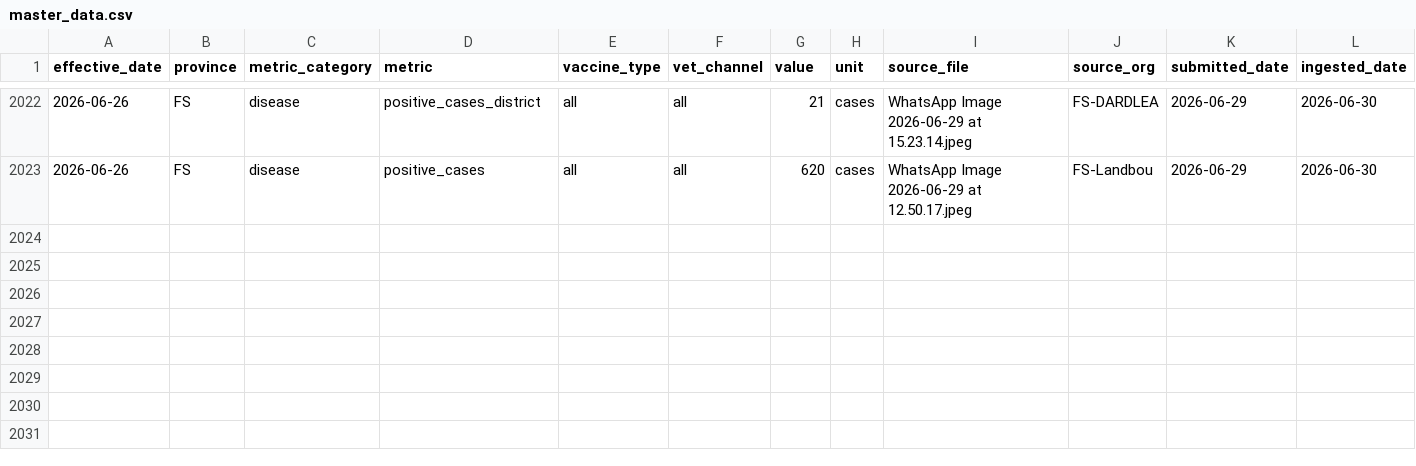
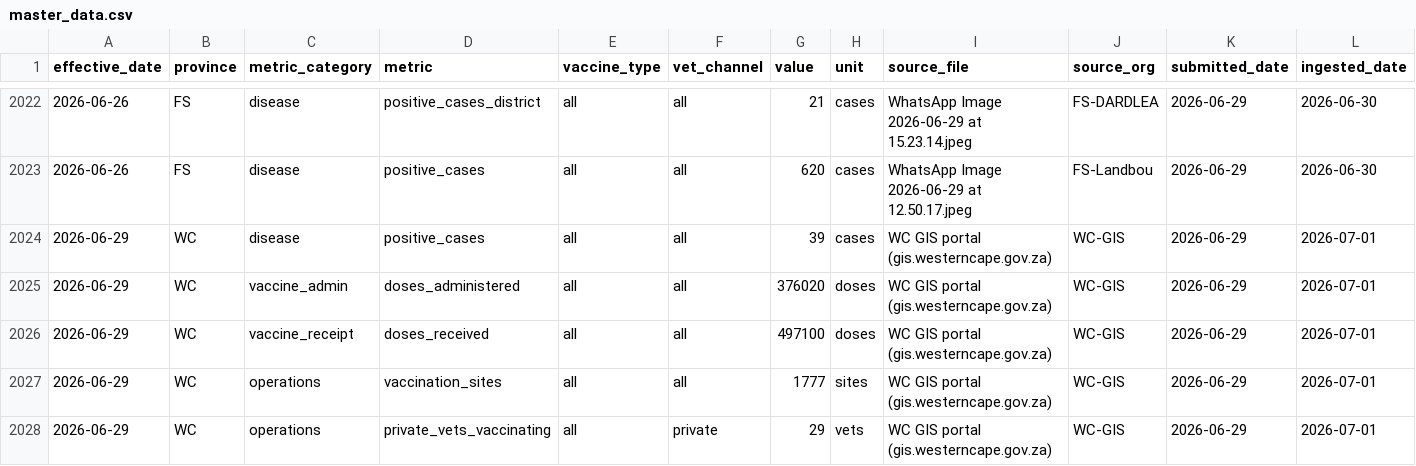
Before and after one commit to AgriSA1904/FMD-Dashboard, a CSV file: master_data.csv, drawn as a sheet; only a part is shown, gaps mark what is left out; rows hold the shown columns only; the diff names each change by its address in the sheet, - before the commit and + after, or states it on an @@ line.

Commit message:
Session 50 -- WC GIS 29 Jun: cases 39, vaccinations 376,020, sites 1,777 [skip ci]

```diff
--- a/master_data.csv
+++ b/master_data.csv
+row 2024: 2026-06-29 | WC | disease | positive_cases | all | all | 39 | cases | WC GIS portal (gis.westerncape.gov.za) | WC-GIS | 2026-06-29 | 2026-07-01
+row 2025: 2026-06-29 | WC | vaccine_admin | doses_administered | all | all | 376020 | doses | WC GIS portal (gis.westerncape.gov.za) | WC-GIS | 2026-06-29 | 2026-07-01
+row 2026: 2026-06-29 | WC | vaccine_receipt | doses_received | all | all | 497100 | doses | WC GIS portal (gis.westerncape.gov.za) | WC-GIS | 2026-06-29 | 2026-07-01
+row 2027: 2026-06-29 | WC | operations | vaccination_sites | all | all | 1777 | sites | WC GIS portal (gis.westerncape.gov.za) | WC-GIS | 2026-06-29 | 2026-07-01
+row 2028: 2026-06-29 | WC | operations | private_vets_vaccinating | all | private | 29 | vets | WC GIS portal (gis.westerncape.gov.za) | WC-GIS | 2026-06-29 | 2026-07-01
```
Also changed, not shown: 4 other files.
